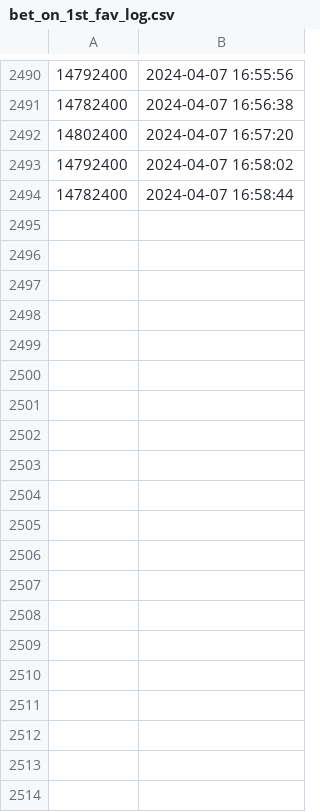
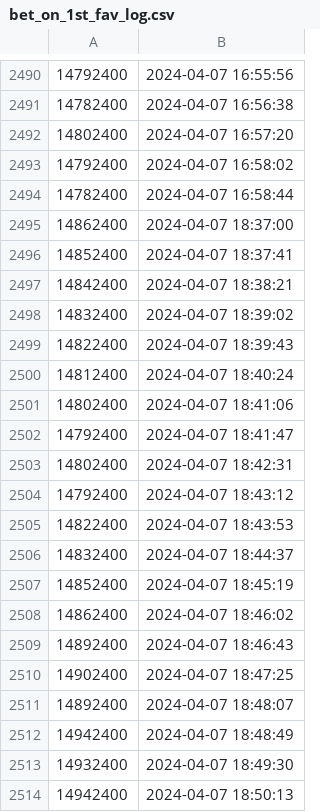
Before and after one commit to Maxim-Mazurok/gtao-betting, a CSV file: automation/bet_on_1st_fav_log.csv, drawn as a sheet; only a part is shown, gaps mark what is left out; the diff covers the shown part only.

```diff
--- a/automation/bet_on_1st_fav_log.csv
+++ b/automation/bet_on_1st_fav_log.csv
@@ -2494 +2494,21 @@
 14782400,"2024-04-07 16:58:44"
+14862400,"2024-04-07 18:37:00"
+14852400,"2024-04-07 18:37:41"
+14842400,"2024-04-07 18:38:21"
+14832400,"2024-04-07 18:39:02"
+14822400,"2024-04-07 18:39:43"
+14812400,"2024-04-07 18:40:24"
+14802400,"2024-04-07 18:41:06"
+14792400,"2024-04-07 18:41:47"
+14802400,"2024-04-07 18:42:31"
+14792400,"2024-04-07 18:43:12"
+14822400,"2024-04-07 18:43:53"
+14832400,"2024-04-07 18:44:37"
+14852400,"2024-04-07 18:45:19"
+14862400,"2024-04-07 18:46:02"
+14892400,"2024-04-07 18:46:43"
+14902400,"2024-04-07 18:47:25"
+14892400,"2024-04-07 18:48:07"
+14942400,"2024-04-07 18:48:49"
+14932400,"2024-04-07 18:49:30"
+14942400,"2024-04-07 18:50:13"
```
Also changed, not shown: 62 added rows elsewhere in this file, 2 other files.
